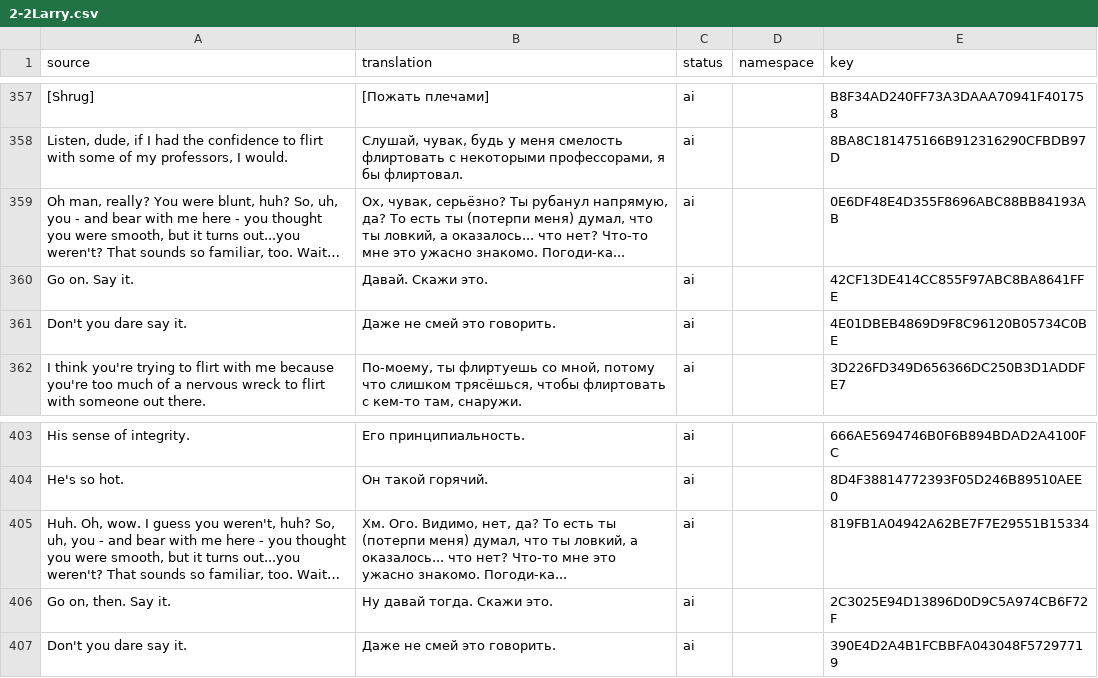
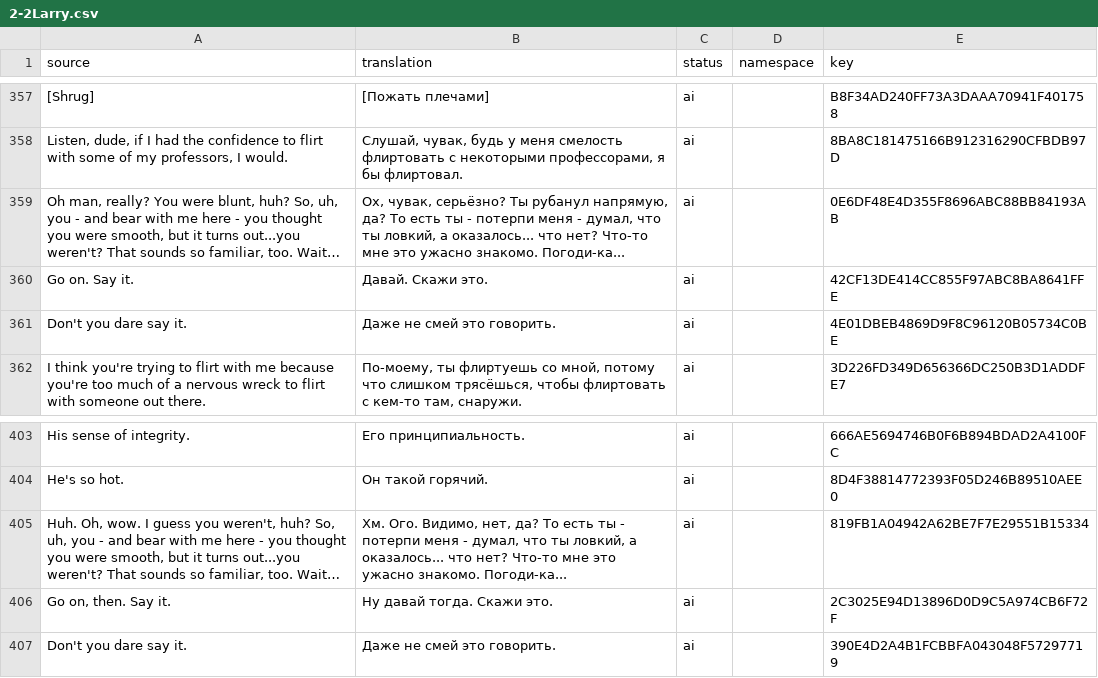
Before and after one commit to Dellyare/tails-noir-preludes-rus, a CSV file: translation/Data/Dialogues/Act_II/2-2Larry.csv, drawn as a sheet; only a part is shown, gaps mark what is left out; long unchanged cells end in …; the diff names each change by its address in the sheet, - before the commit and + after, or states it on an @@ line.

```diff
--- a/translation/Data/Dialogues/Act_II/2-2Larry.csv
+++ b/translation/Data/Dialogues/Act_II/2-2Larry.csv
-B359 (translation): …есть ты (потерпи меня) думал, что…
+B359 (translation): …есть ты - потерпи меня - думал, что…
-B405 (translation): …есть ты (потерпи меня) думал, что…
+B405 (translation): …есть ты - потерпи меня - думал, что…
```
